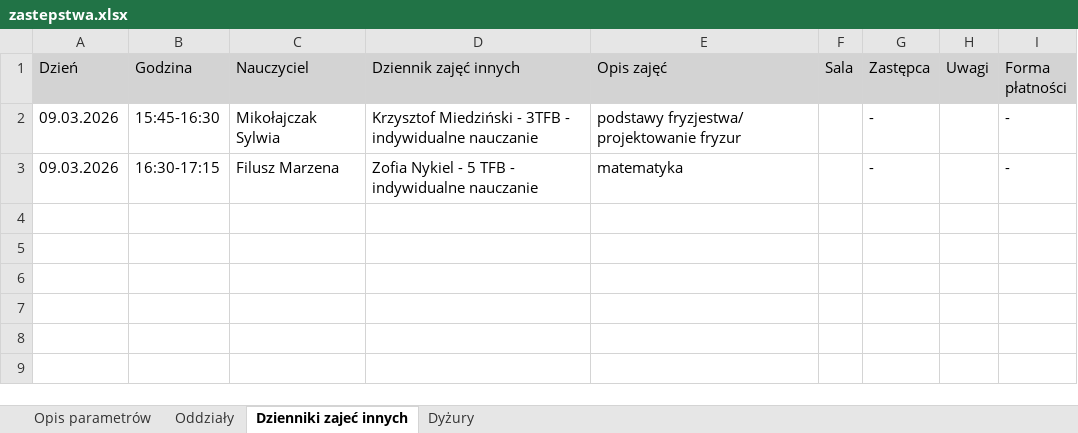
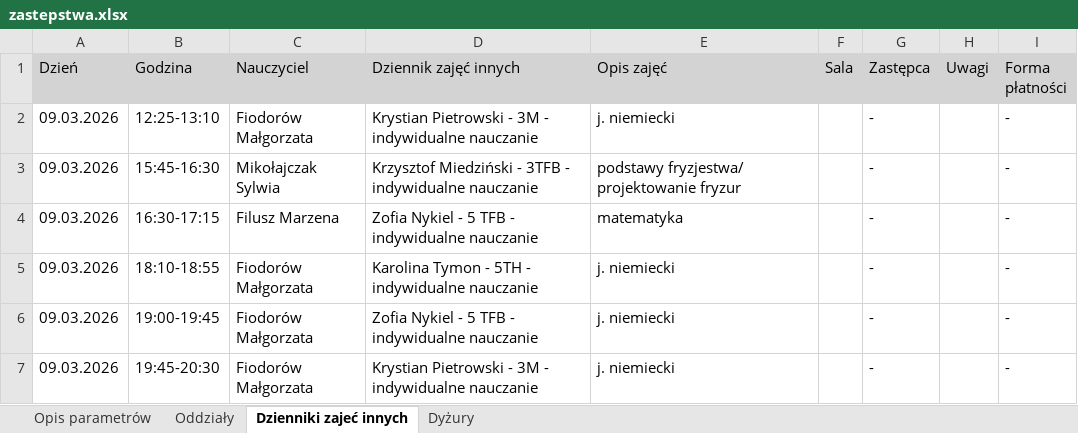
Before and after one commit to adeodatus11/zastepstwa, an Excel workbook: zastepstwa.xlsx, sheet Dzienniki zajeć innych, drawn as a sheet; values as stored, in another font and other column widths than the file's, no borders; the diff names each change by its address in the sheet, - before the commit and + after, or states it on an @@ line.

```diff
--- a/zastepstwa.xlsx (sheet Dzienniki zajeć innych)
+++ b/zastepstwa.xlsx (sheet Dzienniki zajeć innych)
+row 2: 09.03.2026 | 12:25-13:10 | Fiodorów Małgorzata | Krystian Pietrowski - 3M - indywidualne nauczanie | j. niemiecki |  | - |  | -
+row 5: 09.03.2026 | 18:10-18:55 | Fiodorów Małgorzata | Karolina Tymon - 5TH - indywidualne nauczanie | j. niemiecki |  | - |  | -
+row 6: 09.03.2026 | 19:00-19:45 | Fiodorów Małgorzata | Zofia Nykiel - 5 TFB - indywidualne nauczanie | j. niemiecki |  | - |  | -
+row 7: 09.03.2026 | 19:45-20:30 | Fiodorów Małgorzata | Krystian Pietrowski - 3M - indywidualne nauczanie | j. niemiecki |  | - |  | -
```
Also changed, not shown: sheet Oddziały, sheet Dyżury.
